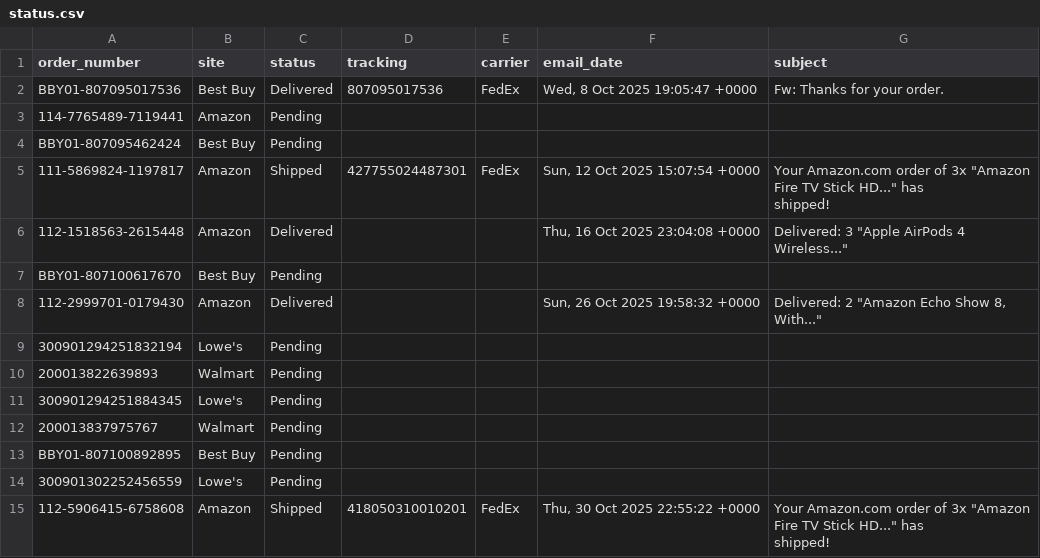
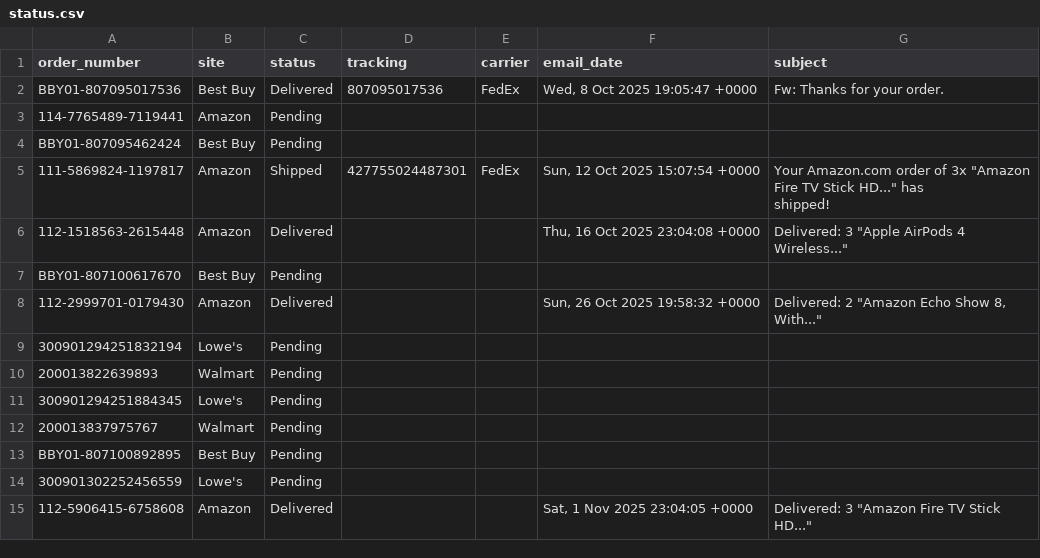
Before and after one commit to ScubaSteveo42/gmail-order-tracker, a CSV file: data/status.csv, drawn as a sheet.

```diff
--- a/data/status.csv
+++ b/data/status.csv
@@ -15,3 +15,2 @@ BBY01-807100892895,Best Buy,Pending,,,,
 300901302252456559,Lowe's,Pending,,,,
-112-5906415-6758608,Amazon,Shipped,418050310010201,FedEx,"Thu, 30 Oct 2025 22:55:22 +0000","Your Amazon.com order of 3x ""Amazon Fire TV Stick HD..."" has
- shipped!"
+112-5906415-6758608,Amazon,Delivered,,,"Sat, 1 Nov 2025 23:04:05 +0000","Delivered: 3 ""Amazon Fire TV Stick HD..."""
```
